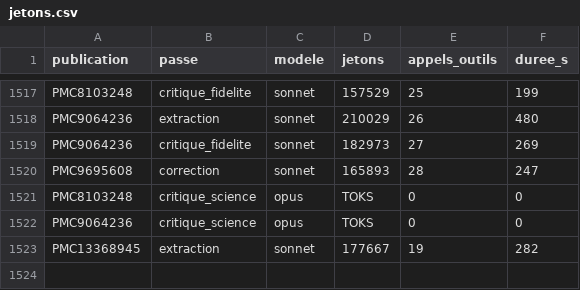
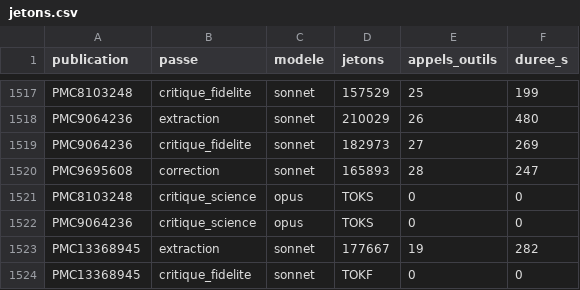
Before and after one commit to TerryChauvin/synthgraph-multi-agent-cloud, a CSV file: audits/jetons.csv, drawn as a sheet; only a part is shown, gaps mark what is left out.

```diff
--- a/audits/jetons.csv
+++ b/audits/jetons.csv
@@ -1523 +1523,2 @@ PMC9064236,critique_science,opus,TOKS,0,0
 PMC13368945,extraction,sonnet,177667,19,282
+PMC13368945,critique_fidelite,sonnet,TOKF,0,0
```
